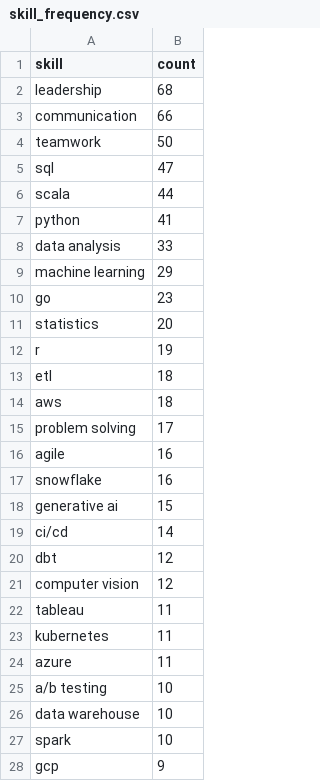
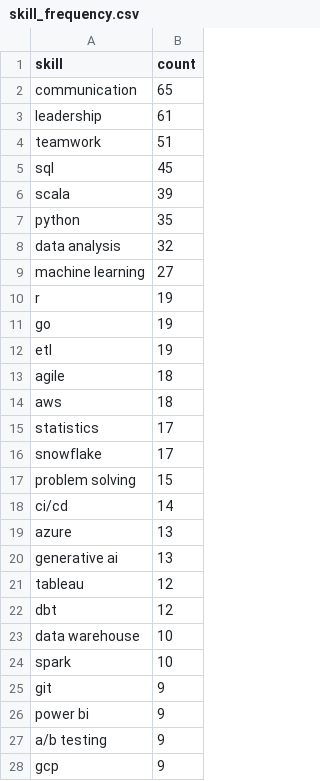
Before and after one commit to reddymohan-pro/pathfinder-job-navigator, a CSV file: data/skill_frequency.csv, drawn as a sheet; only a part is shown; the diff covers the shown part only.

```diff
--- a/data/skill_frequency.csv
+++ b/data/skill_frequency.csv
@@ -1,28 +1,28 @@
 skill,count
-leadership,68
-communication,66
-teamwork,50
-sql,47
-scala,44
-python,41
-data analysis,33
-machine learning,29
-go,23
-statistics,20
+communication,65
+leadership,61
+teamwork,51
+sql,45
+scala,39
+python,35
+data analysis,32
+machine learning,27
 r,19
-etl,18
+go,19
+etl,19
+agile,18
 aws,18
-problem solving,17
-agile,16
-snowflake,16
-generative ai,15
+statistics,17
+snowflake,17
+problem solving,15
 ci/cd,14
+azure,13
+generative ai,13
+tableau,12
 dbt,12
-computer vision,12
-tableau,11
-kubernetes,11
-azure,11
-a/b testing,10
 data warehouse,10
 spark,10
+git,9
+power bi,9
+a/b testing,9
 gcp,9
```
Also changed, not shown: 10 added rows, 10 removed rows and 7 edited cells elsewhere in this file, 3 other files.
